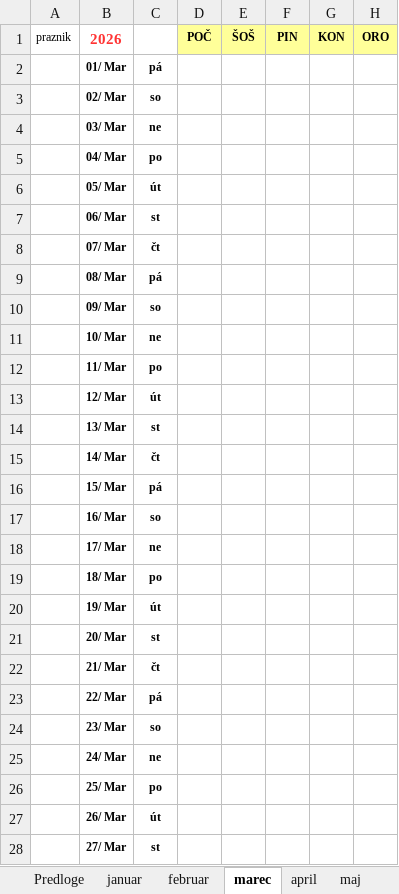
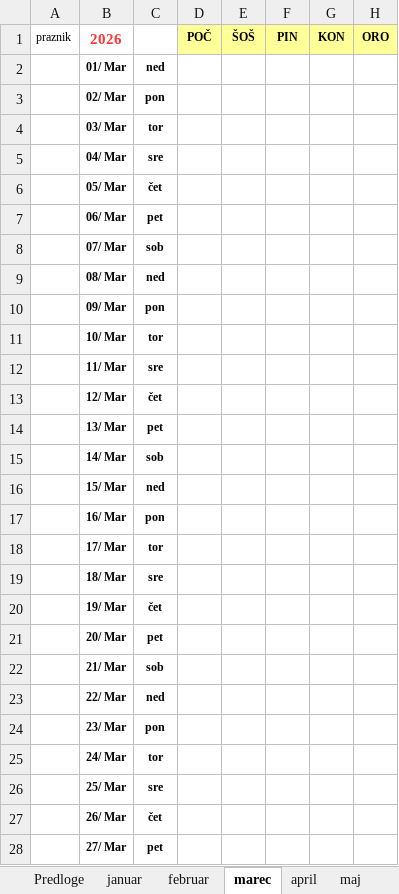
Before and after one commit to jiri-hollan/kardiosi, an Excel workbook: kardio/servis/prototipi/prototipKoledarja.xlsx, sheet marec, drawn as a sheet; only a part is shown; values as stored, in another font and other column widths than the file's, no borders; conditional formats not drawn; the diff covers the shown part only; the diff names each change by its address in the sheet, - before the commit and + after, or states it on an @@ line.

```diff
--- a/kardio/servis/prototipi/prototipKoledarja.xlsx (sheet marec)
+++ b/kardio/servis/prototipi/prototipKoledarja.xlsx (sheet marec)
-C2: pá
+C2: ned
-C3: so
+C3: pon
-C4: ne
+C4: tor
-C5: po
+C5: sre
-C6: út
+C6: čet
-C7: st
+C7: pet
-C8: čt
+C8: sob
-C9: pá
+C9: ned
-C10: so
+C10: pon
-C11: ne
+C11: tor
-C12: po
+C12: sre
-C13: út
+C13: čet
-C14: st
+C14: pet
-C15: čt
+C15: sob
-C16: pá
+C16: ned
-C17: so
+C17: pon
-C18: ne
+C18: tor
-C19: po
+C19: sre
-C20: út
+C20: čet
-C21: st
+C21: pet
-C22: čt
+C22: sob
-C23: pá
+C23: ned
-C24: so
+C24: pon
-C25: ne
+C25: tor
-C26: po
+C26: sre
-C27: út
+C27: čet
-C28: st
+C28: pet
```
Also changed, not shown: 4 edited cells elsewhere in this sheet, sheet avgust, sheet maj, sheet december, sheet oktober, sheet januar, sheet junij, 5 more sheets, formulas that keep their value.
